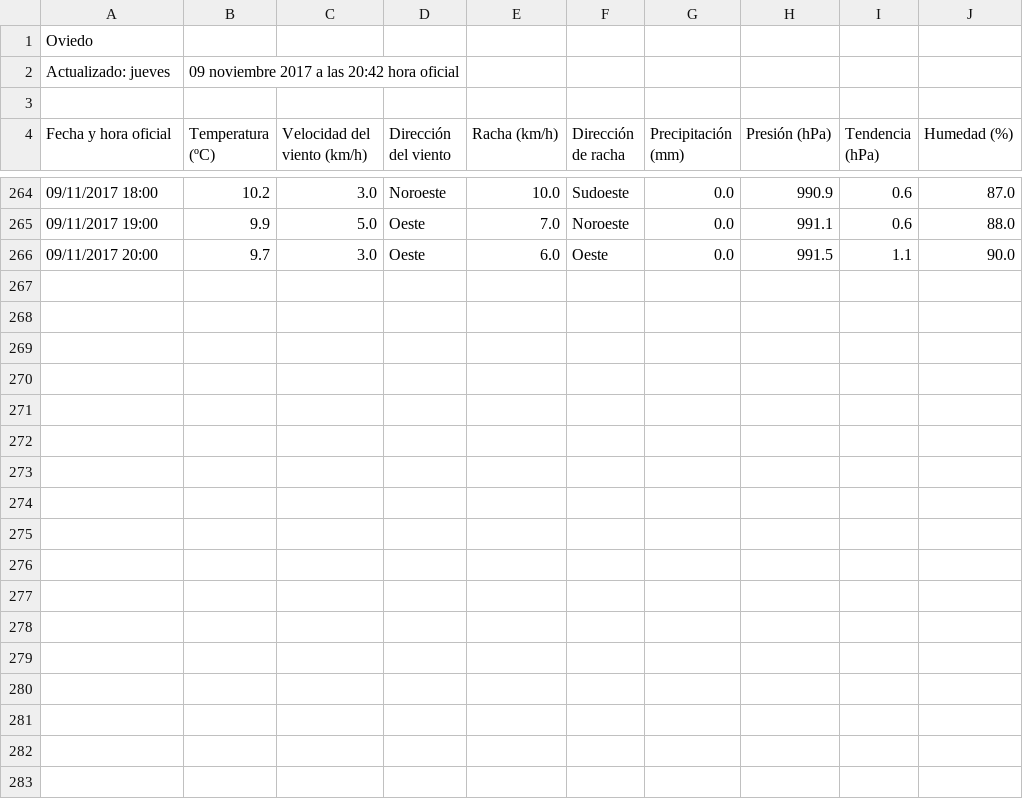
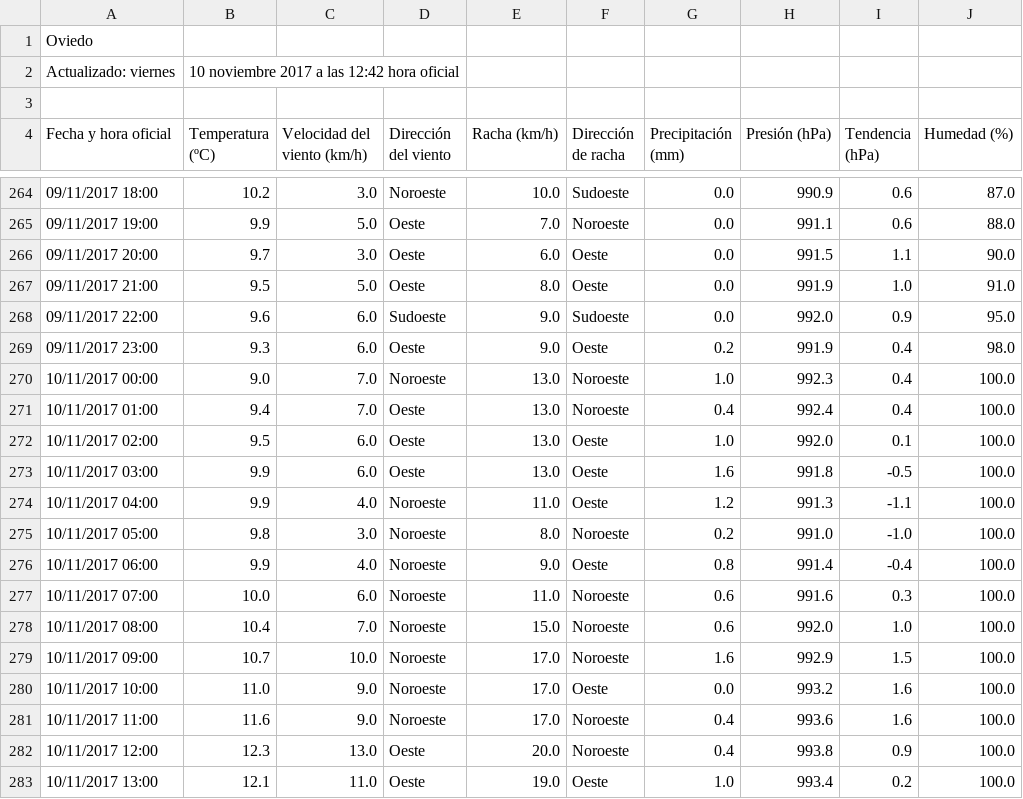
Before and after one commit to Danybs/AccesoDatos, a CSV file: GraficaTiempo/datosAemet.csv, drawn as a sheet; only a part is shown, gaps mark what is left out.

```diff
--- a/GraficaTiempo/datosAemet.csv
+++ b/GraficaTiempo/datosAemet.csv
@@ -1,3 +1,3 @@
 "Oviedo"
-Actualizado: jueves, 09 noviembre 2017 a las 20:42 hora oficial
+Actualizado: viernes, 10 noviembre 2017 a las 12:42 hora oficial
 
@@ -266 +266,18 @@ Actualizado: jueves, 09 noviembre 2017 a las 20:42 hora oficial
 "09/11/2017 20:00","9.7","3.0","Oeste","6.0","Oeste","0.0","991.5","1.1","90.0"
+"09/11/2017 21:00","9.5","5.0","Oeste","8.0","Oeste","0.0","991.9","1.0","91.0"
+"09/11/2017 22:00","9.6","6.0","Sudoeste","9.0","Sudoeste","0.0","992.0","0.9","95.0"
+"09/11/2017 23:00","9.3","6.0","Oeste","9.0","Oeste","0.2","991.9","0.4","98.0"
+"10/11/2017 00:00","9.0","7.0","Noroeste","13.0","Noroeste","1.0","992.3","0.4","100.0"
+"10/11/2017 01:00","9.4","7.0","Oeste","13.0","Noroeste","0.4","992.4","0.4","100.0"
+"10/11/2017 02:00","9.5","6.0","Oeste","13.0","Oeste","1.0","992.0","0.1","100.0"
+"10/11/2017 03:00","9.9","6.0","Oeste","13.0","Oeste","1.6","991.8","-0.5","100.0"
+"10/11/2017 04:00","9.9","4.0","Noroeste","11.0","Oeste","1.2","991.3","-1.1","100.0"
+"10/11/2017 05:00","9.8","3.0","Noroeste","8.0","Noroeste","0.2","991.0","-1.0","100.0"
+"10/11/2017 06:00","9.9","4.0","Noroeste","9.0","Oeste","0.8","991.4","-0.4","100.0"
+"10/11/2017 07:00","10.0","6.0","Noroeste","11.0","Noroeste","0.6","991.6","0.3","100.0"
+"10/11/2017 08:00","10.4","7.0","Noroeste","15.0","Noroeste","0.6","992.0","1.0","100.0"
+"10/11/2017 09:00","10.7","10.0","Noroeste","17.0","Noroeste","1.6","992.9","1.5","100.0"
+"10/11/2017 10:00","11.0","9.0","Noroeste","17.0","Oeste","0.0","993.2","1.6","100.0"
+"10/11/2017 11:00","11.6","9.0","Noroeste","17.0","Noroeste","0.4","993.6","1.6","100.0"
+"10/11/2017 12:00","12.3","13.0","Oeste","20.0","Noroeste","0.4","993.8","0.9","100.0"
+"10/11/2017 13:00","12.1","11.0","Oeste","19.0","Oeste","1.0","993.4","0.2","100.0"
```
Also changed, not shown: 7 other files.
